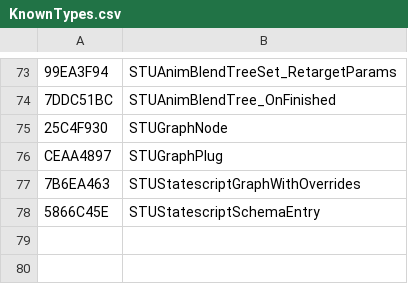
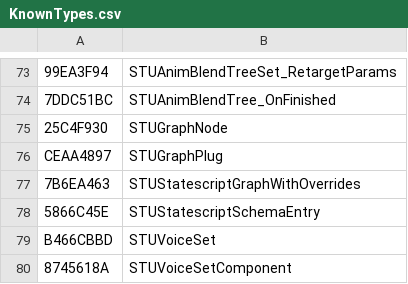
Before and after one commit to overtools/OWLib, a CSV file: STUHashTool/KnownTypes.csv, drawn as a sheet; only a part is shown, gaps mark what is left out.

Commit message:
[DataTool/STULib]: voicemaster => STUVoiceSet

```diff
--- a/STUHashTool/KnownTypes.csv
+++ b/STUHashTool/KnownTypes.csv
@@ -78 +78,3 @@ CEAA4897, STUGraphPlug
 5866C45E, STUStatescriptSchemaEntry
+B466CBBD, STUVoiceSet
+8745618A, STUVoiceSetComponent
```
Also changed, not shown: 24 other files.
